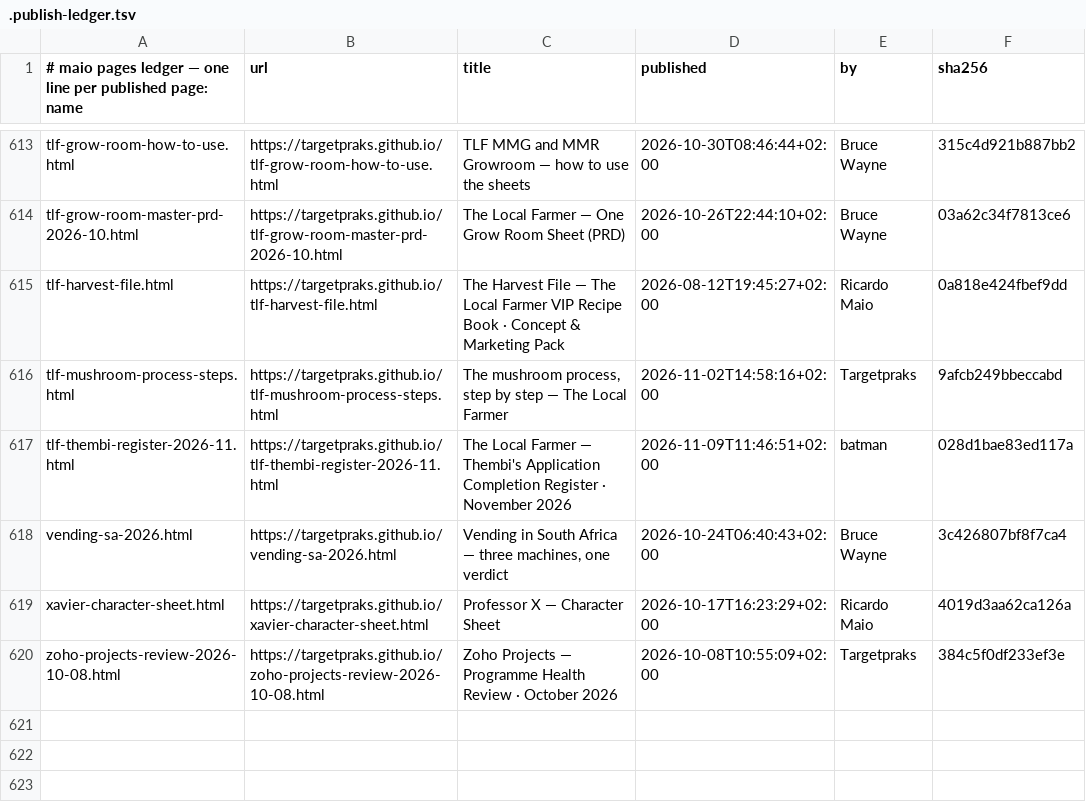
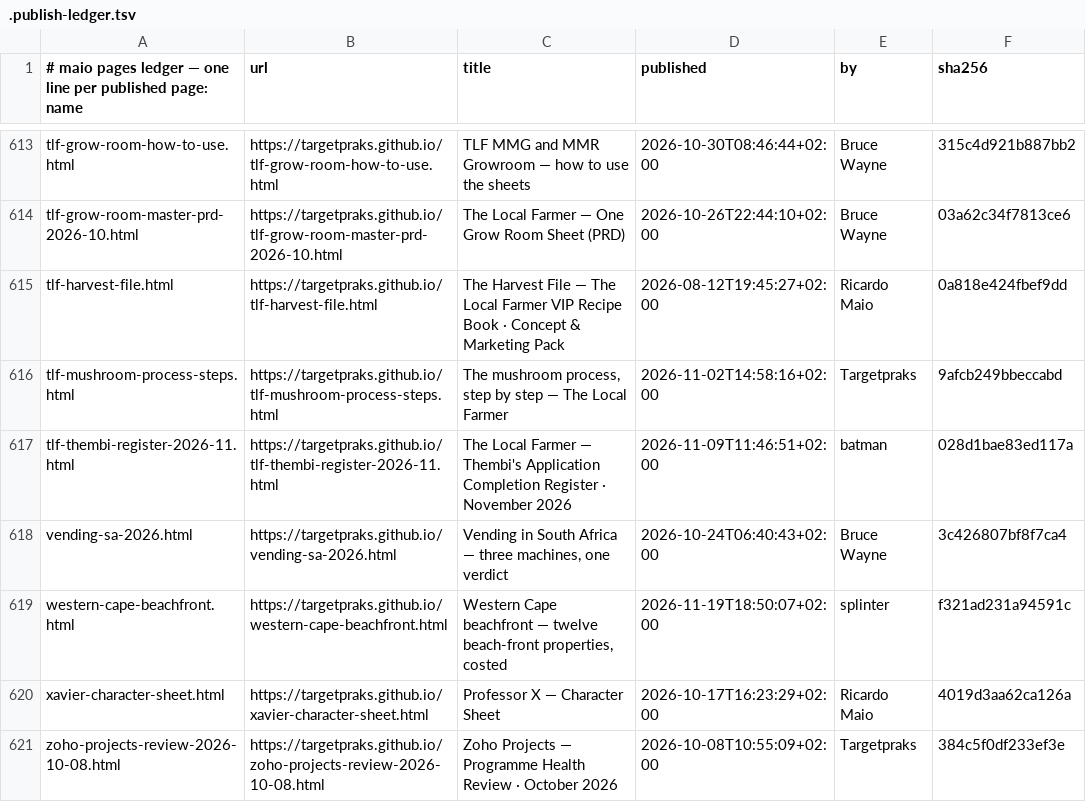
Before and after one commit to targetpraks/targetpraks.github.io, a TSV file: .publish-ledger.tsv, drawn as a sheet; only a part is shown, gaps mark what is left out.

Commit message:
HTML: record western-cape-beachfront.html in the pages ledger

```diff
--- a/.publish-ledger.tsv
+++ b/.publish-ledger.tsv
@@ -618,2 +618,3 @@ tlf-thembi-register-2026-11.html	https://targetpraks.github.io/tlf-thembi-regist
 vending-sa-2026.html	https://targetpraks.github.io/vending-sa-2026.html	Vending in South Africa — three machines, one verdict	2026-10-24T06:40:43+02:00	Bruce Wayne	3c426807bf8f7ca4
+western-cape-beachfront.html	https://targetpraks.github.io/western-cape-beachfront.html	Western Cape beachfront — twelve beach-front properties, costed	2026-11-19T18:50:07+02:00	splinter	f321ad231a94591c
 xavier-character-sheet.html	https://targetpraks.github.io/xavier-character-sheet.html	Professor X — Character Sheet	2026-10-17T16:23:29+02:00	Ricardo Maio	4019d3aa62ca126a
```
